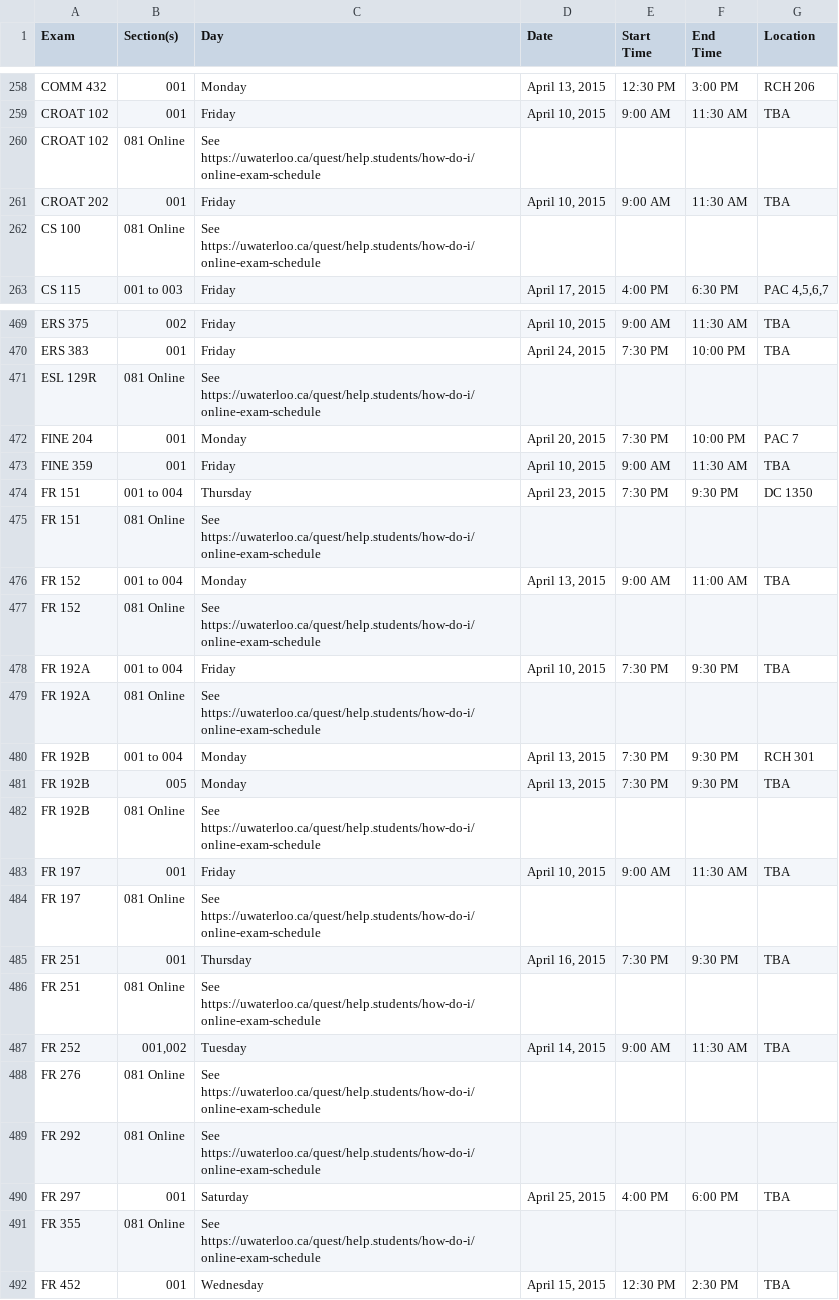
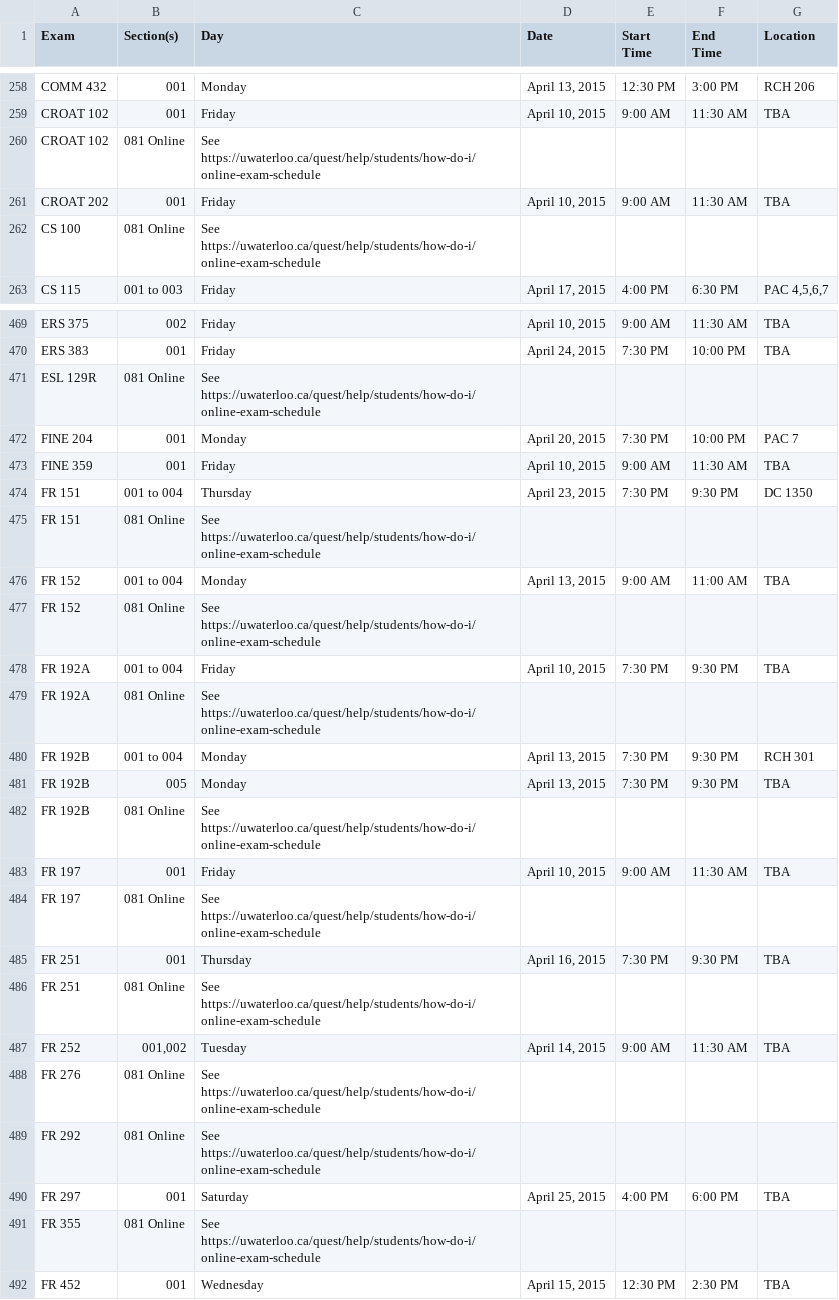
Before and after one commit to uWaterloo/Datasets, a CSV file: ExamSchedule/1151ExamSchedule.csv, drawn as a sheet; only a part is shown, gaps mark what is left out; the diff covers the shown part only.

Commit message:
Updated 1151 exam schedule (auto commit)

```diff
--- a/ExamSchedule/1151ExamSchedule.csv
+++ b/ExamSchedule/1151ExamSchedule.csv
@@ -263,5 +263,5 @@ COMM 432,001,Monday,"April 13, 2015",12:30 PM,3:00 PM,RCH 206,,,
 CROAT 102,001,Friday,"April 10, 2015",9:00 AM,11:30 AM,TBA,,,
-CROAT 102,081 Online,See https://uwaterloo.ca/quest/help.students/how-do-i/online-exam-schedule,,,,,,,
+CROAT 102,081 Online,See https://uwaterloo.ca/quest/help/students/how-do-i/online-exam-schedule,,,,,,,
 CROAT 202,001,Friday,"April 10, 2015",9:00 AM,11:30 AM,TBA,,,
-CS 100,081 Online,See https://uwaterloo.ca/quest/help.students/how-do-i/online-exam-schedule,,,,,,,
+CS 100,081 Online,See https://uwaterloo.ca/quest/help/students/how-do-i/online-exam-schedule,,,,,,,
 CS 115,001 to 003,Friday,"April 17, 2015",4:00 PM,6:30 PM,"PAC 4,5,6,7",,,
@@ -474,3 +474,3 @@ ERS 375,002,Friday,"April 10, 2015",9:00 AM,11:30 AM,TBA,,,
 ERS 383,001,Friday,"April 24, 2015",7:30 PM,10:00 PM,TBA,,,
-ESL 129R,081 Online,See https://uwaterloo.ca/quest/help.students/how-do-i/online-exam-schedule,,,,,,,
+ESL 129R,081 Online,See https://uwaterloo.ca/quest/help/students/how-do-i/online-exam-schedule,,,,,,,
 FINE 204,001,Monday,"April 20, 2015",7:30 PM,10:00 PM,PAC 7,,,
@@ -478,19 +478,19 @@ FINE 359,001,Friday,"April 10, 2015",9:00 AM,11:30 AM,TBA,,,
 FR 151,001 to 004,Thursday,"April 23, 2015",7:30 PM,9:30 PM,DC 1350,,,
-FR 151,081 Online,See https://uwaterloo.ca/quest/help.students/how-do-i/online-exam-schedule,,,,,,,
+FR 151,081 Online,See https://uwaterloo.ca/quest/help/students/how-do-i/online-exam-schedule,,,,,,,
 FR 152,001 to 004,Monday,"April 13, 2015",9:00 AM,11:00 AM,TBA,,,
-FR 152,081 Online,See https://uwaterloo.ca/quest/help.students/how-do-i/online-exam-schedule,,,,,,,
+FR 152,081 Online,See https://uwaterloo.ca/quest/help/students/how-do-i/online-exam-schedule,,,,,,,
 FR 192A,001 to 004,Friday,"April 10, 2015",7:30 PM,9:30 PM,TBA,,,
-FR 192A,081 Online,See https://uwaterloo.ca/quest/help.students/how-do-i/online-exam-schedule,,,,,,,
+FR 192A,081 Online,See https://uwaterloo.ca/quest/help/students/how-do-i/online-exam-schedule,,,,,,,
 FR 192B,001 to 004,Monday,"April 13, 2015",7:30 PM,9:30 PM,RCH 301,,,
 FR 192B,005,Monday,"April 13, 2015",7:30 PM,9:30 PM,TBA,,,
-FR 192B,081 Online,See https://uwaterloo.ca/quest/help.students/how-do-i/online-exam-schedule,,,,,,,
+FR 192B,081 Online,See https://uwaterloo.ca/quest/help/students/how-do-i/online-exam-schedule,,,,,,,
 FR 197,001,Friday,"April 10, 2015",9:00 AM,11:30 AM,TBA,,,
-FR 197,081 Online,See https://uwaterloo.ca/quest/help.students/how-do-i/online-exam-schedule,,,,,,,
+FR 197,081 Online,See https://uwaterloo.ca/quest/help/students/how-do-i/online-exam-schedule,,,,,,,
 FR 251,001,Thursday,"April 16, 2015",7:30 PM,9:30 PM,TBA,,,
-FR 251,081 Online,See https://uwaterloo.ca/quest/help.students/how-do-i/online-exam-schedule,,,,,,,
+FR 251,081 Online,See https://uwaterloo.ca/quest/help/students/how-do-i/online-exam-schedule,,,,,,,
 FR 252,"001,002",Tuesday,"April 14, 2015",9:00 AM,11:30 AM,TBA,,,
-FR 276,081 Online,See https://uwaterloo.ca/quest/help.students/how-do-i/online-exam-schedule,,,,,,,
-FR 292,081 Online,See https://uwaterloo.ca/quest/help.students/how-do-i/online-exam-schedule,,,,,,,
+FR 276,081 Online,See https://uwaterloo.ca/quest/help/students/how-do-i/online-exam-schedule,,,,,,,
+FR 292,081 Online,See https://uwaterloo.ca/quest/help/students/how-do-i/online-exam-schedule,,,,,,,
 FR 297,001,Saturday,"April 25, 2015",4:00 PM,6:00 PM,TBA,,,
-FR 355,081 Online,See https://uwaterloo.ca/quest/help.students/how-do-i/online-exam-schedule,,,,,,,
+FR 355,081 Online,See https://uwaterloo.ca/quest/help/students/how-do-i/online-exam-schedule,,,,,,,
 FR 452,001,Wednesday,"April 15, 2015",12:30 PM,2:30 PM,TBA,,,
```
Also changed, not shown: 73 edited cells elsewhere in this file.
